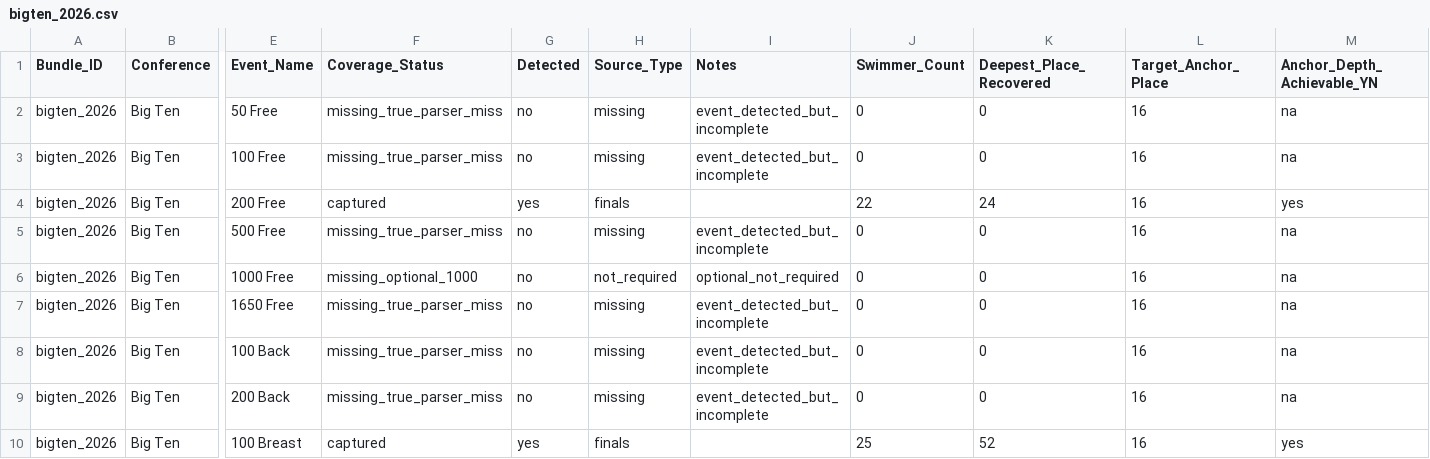
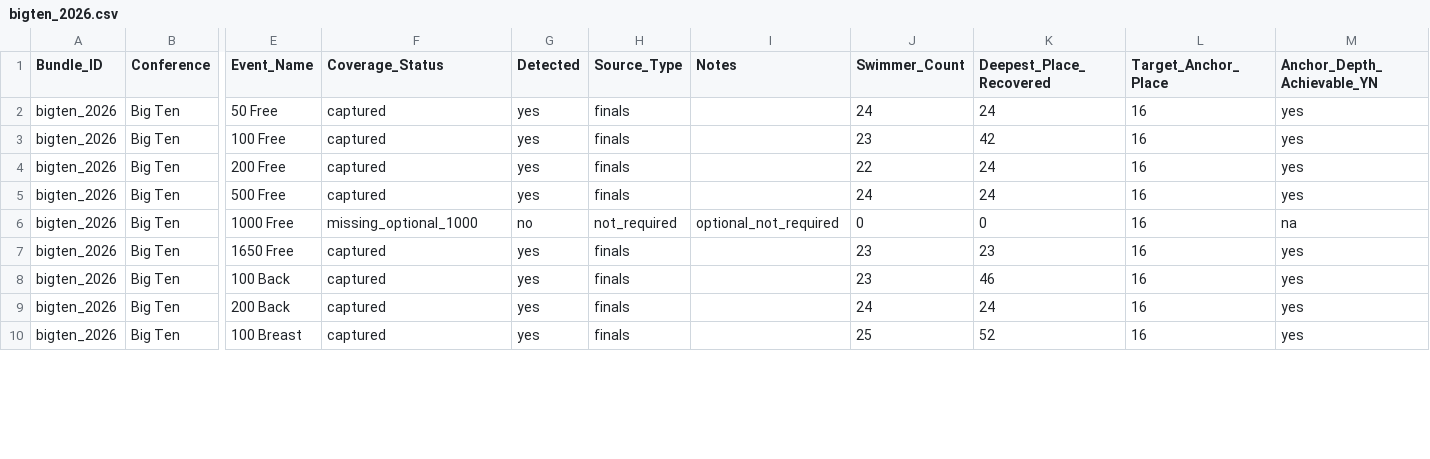
Before and after one commit to johnwgannon1449/lane4, a CSV file: output/per_bundle/bigten_2026.csv, drawn as a sheet; only a part is shown, gaps mark what is left out; the diff covers the shown part only; the diff names each change by its address in the sheet, - before the commit and + after, or states it on an @@ line.

```diff
--- a/output/per_bundle/bigten_2026.csv
+++ b/output/per_bundle/bigten_2026.csv
-F2:F3 (Coverage_Status): missing_true_parser_miss
+F2:F3 (Coverage_Status): captured
-G2:G3 (Detected): no
+G2:G3 (Detected): yes
-H2:H3 (Source_Type): missing
+H2:H3 (Source_Type): finals
-I2:I3 (Notes): event_detected_but_incomplete
+I2:I3 (Notes): (empty)
-J2 (Swimmer_Count): 0
+J2 (Swimmer_Count): 24
-K2 (Deepest_Place_Recovered): 0
+K2 (Deepest_Place_Recovered): 24
-M2:M3 (Anchor_Depth_Achievable_YN): na
+M2:M3 (Anchor_Depth_Achievable_YN): yes
-J3 (Swimmer_Count): 0
+J3 (Swimmer_Count): 23
-K3 (Deepest_Place_Recovered): 0
+K3 (Deepest_Place_Recovered): 42
-F5 (Coverage_Status): missing_true_parser_miss
+F5 (Coverage_Status): captured
-G5 (Detected): no
+G5 (Detected): yes
-H5 (Source_Type): missing
+H5 (Source_Type): finals
-I5 (Notes): event_detected_but_incomplete
+I5 (Notes): (empty)
-J5 (Swimmer_Count): 0
+J5 (Swimmer_Count): 24
-K5 (Deepest_Place_Recovered): 0
+K5 (Deepest_Place_Recovered): 24
-M5 (Anchor_Depth_Achievable_YN): na
+M5 (Anchor_Depth_Achievable_YN): yes
-F7:F9 (Coverage_Status): missing_true_parser_miss
+F7:F9 (Coverage_Status): captured
-G7:G9 (Detected): no
+G7:G9 (Detected): yes
-H7:H9 (Source_Type): missing
+H7:H9 (Source_Type): finals
-I7:I9 (Notes): event_detected_but_incomplete
+I7:I9 (Notes): (empty)
-J7:J8 (Swimmer_Count): 0
+J7:J8 (Swimmer_Count): 23
-K7 (Deepest_Place_Recovered): 0
+K7 (Deepest_Place_Recovered): 23
-M7:M9 (Anchor_Depth_Achievable_YN): na
+M7:M9 (Anchor_Depth_Achievable_YN): yes
-K8 (Deepest_Place_Recovered): 0
+K8 (Deepest_Place_Recovered): 46
-J9 (Swimmer_Count): 0
+J9 (Swimmer_Count): 24
-K9 (Deepest_Place_Recovered): 0
+K9 (Deepest_Place_Recovered): 24
```
Also changed, not shown: 112 edited cells elsewhere in this file, output/event_anchors.csv, output/event_coverage_report.csv, 12 other files.
